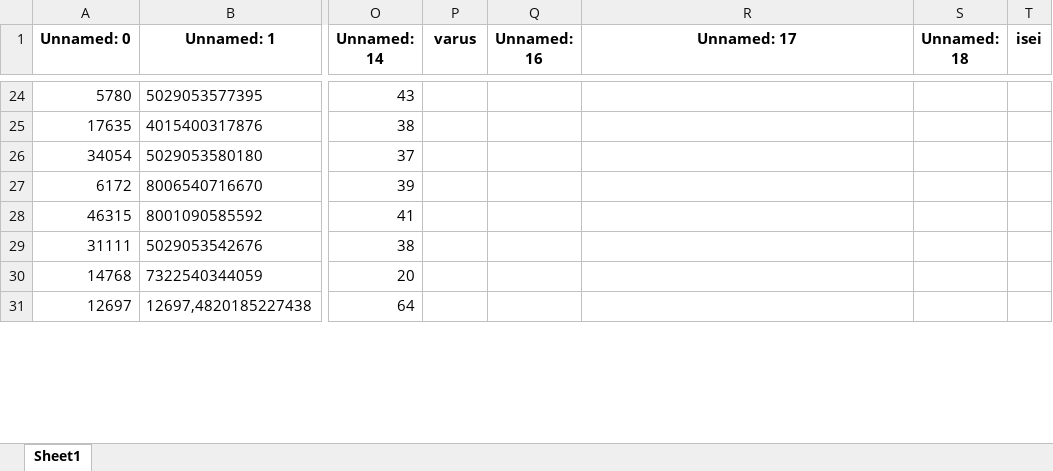
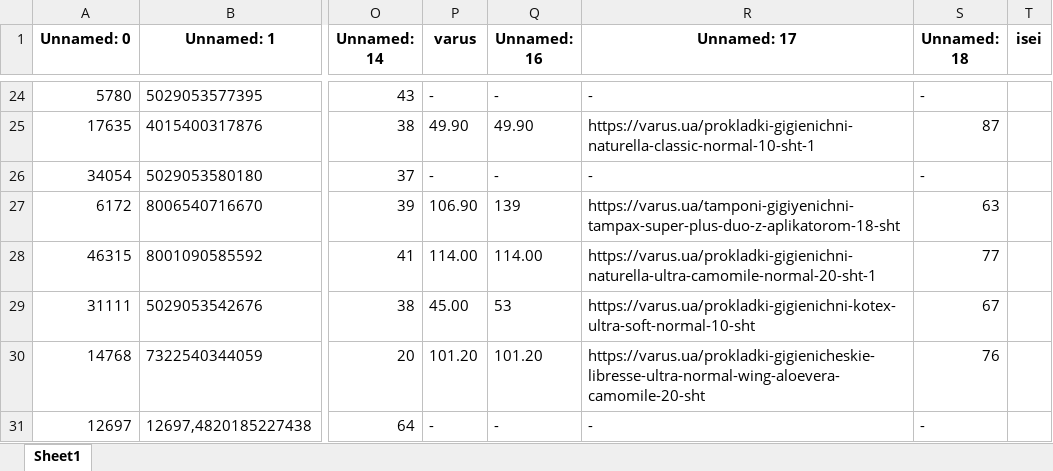
Before and after one commit to mmmurka/kurwa-bober, an Excel workbook: prod.xlsx, sheet Sheet1, drawn as a sheet; only a part is shown, gaps mark what is left out; values as stored, in another font and other column widths than the file's, no borders; the diff covers the shown part only; the diff names each change by its address in the sheet, - before the commit and + after, or states it on an @@ line.

```diff
--- a/prod.xlsx (sheet Sheet1)
+++ b/prod.xlsx (sheet Sheet1)
-P24 (varus): (empty)
+P24 (varus): -
-Q24 (Unnamed: 16): (empty)
+Q24 (Unnamed: 16): -
-R24 (Unnamed: 17): (empty)
+R24 (Unnamed: 17): -
-S24 (Unnamed: 18): (empty)
+S24 (Unnamed: 18): -
-P25 (varus): (empty)
+P25 (varus): 49.90
-Q25 (Unnamed: 16): (empty)
+Q25 (Unnamed: 16): 49.90
-R25 (Unnamed: 17): (empty)
+R25 (Unnamed: 17): https://varus.ua/prokladki-gigienichni-naturella-classic-normal-10-sht-1
-S25 (Unnamed: 18): (empty)
+S25 (Unnamed: 18): 87
-P26 (varus): (empty)
+P26 (varus): -
-Q26 (Unnamed: 16): (empty)
+Q26 (Unnamed: 16): -
-R26 (Unnamed: 17): (empty)
+R26 (Unnamed: 17): -
-S26 (Unnamed: 18): (empty)
+S26 (Unnamed: 18): -
-P27 (varus): (empty)
+P27 (varus): 106.90
-Q27 (Unnamed: 16): (empty)
+Q27 (Unnamed: 16): 139
-R27 (Unnamed: 17): (empty)
+R27 (Unnamed: 17): https://varus.ua/tamponi-gigiyenichni-tampax-super-plus-duo-z-aplikatorom-18-sht
-S27 (Unnamed: 18): (empty)
+S27 (Unnamed: 18): 63
-P28 (varus): (empty)
+P28 (varus): 114.00
-Q28 (Unnamed: 16): (empty)
+Q28 (Unnamed: 16): 114.00
-R28 (Unnamed: 17): (empty)
+R28 (Unnamed: 17): https://varus.ua/prokladki-gigienichni-naturella-ultra-camomile-normal-20-sht-1
-S28 (Unnamed: 18): (empty)
+S28 (Unnamed: 18): 77
-P29 (varus): (empty)
+P29 (varus): 45.00
-Q29 (Unnamed: 16): (empty)
+Q29 (Unnamed: 16): 53
-R29 (Unnamed: 17): (empty)
+R29 (Unnamed: 17): https://varus.ua/prokladki-gigienichni-kotex-ultra-soft-normal-10-sht
-S29 (Unnamed: 18): (empty)
+S29 (Unnamed: 18): 67
-P30 (varus): (empty)
+P30 (varus): 101.20
-Q30 (Unnamed: 16): (empty)
+Q30 (Unnamed: 16): 101.20
-R30 (Unnamed: 17): (empty)
+R30 (Unnamed: 17): https://varus.ua/prokladki-gigienicheskie-libresse-ultra-normal-wing-aloevera-camomile-20-sht
-S30 (Unnamed: 18): (empty)
+S30 (Unnamed: 18): 76
-P31 (varus): (empty)
+P31 (varus): -
-Q31 (Unnamed: 16): (empty)
+Q31 (Unnamed: 16): -
-R31 (Unnamed: 17): (empty)
+R31 (Unnamed: 17): -
-S31 (Unnamed: 18): (empty)
+S31 (Unnamed: 18): -
```
Also changed, not shown: 792 edited cells elsewhere in this sheet, 3 other files.
